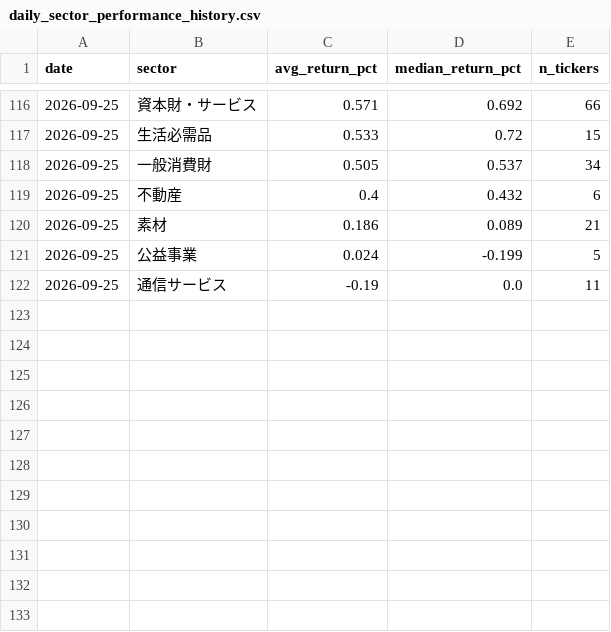
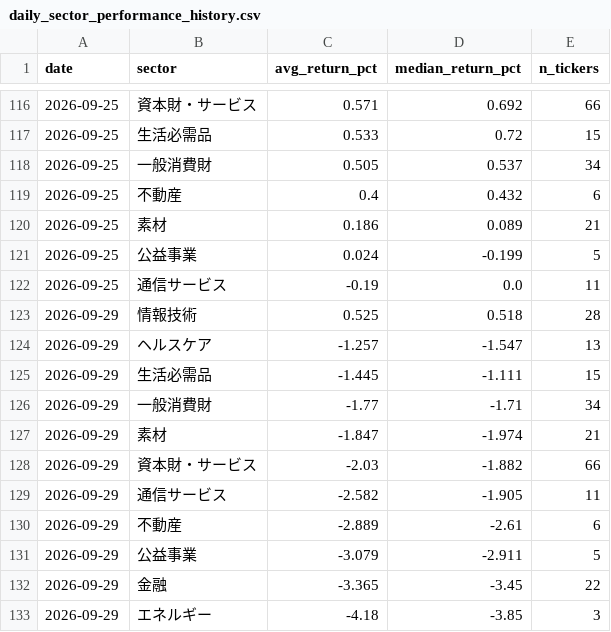
Before and after one commit to aifuu/stock-ai, a CSV file: daily_sector_performance_history.csv, drawn as a sheet; only a part is shown, gaps mark what is left out.

```diff
--- a/daily_sector_performance_history.csv
+++ b/daily_sector_performance_history.csv
@@ -122 +122,12 @@
 2026-09-25,通信サービス,-0.19,0.0,11
+2026-09-29,情報技術,0.525,0.518,28
+2026-09-29,ヘルスケア,-1.257,-1.547,13
+2026-09-29,生活必需品,-1.445,-1.111,15
+2026-09-29,一般消費財,-1.77,-1.71,34
+2026-09-29,素材,-1.847,-1.974,21
+2026-09-29,資本財・サービス,-2.03,-1.882,66
+2026-09-29,通信サービス,-2.582,-1.905,11
+2026-09-29,不動産,-2.889,-2.61,6
+2026-09-29,公益事業,-3.079,-2.911,5
+2026-09-29,金融,-3.365,-3.45,22
+2026-09-29,エネルギー,-4.18,-3.85,3
```
Also changed, not shown: daily_movers_root_cause.csv, daily_movers_root_cause_history.csv, 1 other file.
